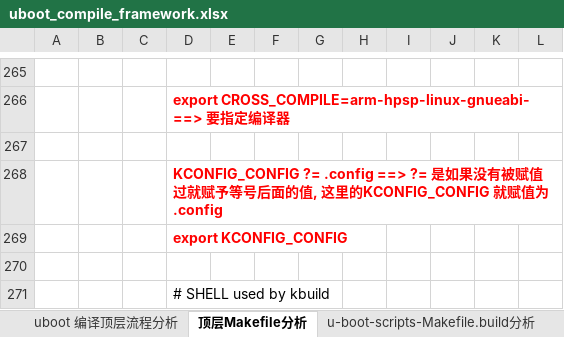
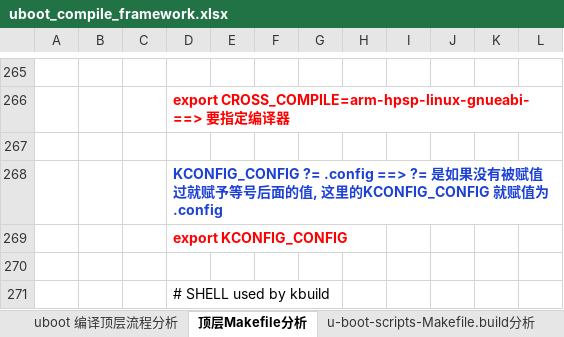
Before and after one commit to hpsprger/wps_files_rocklee, an Excel workbook: uboot_compile_framework.xlsx, sheet 顶层Makefile分析, drawn as a sheet; only a part is shown, gaps mark what is left out; values as stored, in another font and other column widths than the file's, no borders; the diff names each change by its address in the sheet, - before the commit and + after, or states it on an @@ line.

```diff
--- a/uboot_compile_framework.xlsx (sheet 顶层Makefile分析)
+++ b/uboot_compile_framework.xlsx (sheet 顶层Makefile分析)
-D268 text colour: #FF0000
+D268 text colour: #1D41D5
```
Also changed, not shown: other sheet tabs, charts or pictures.
